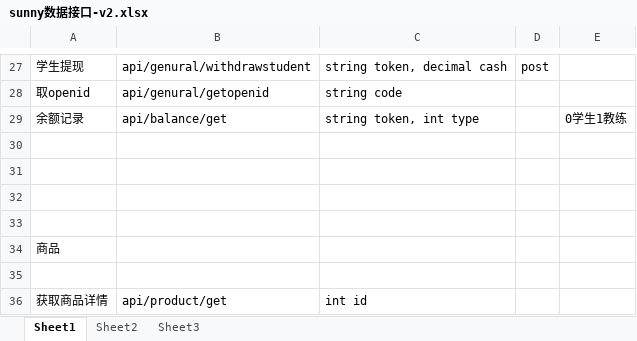
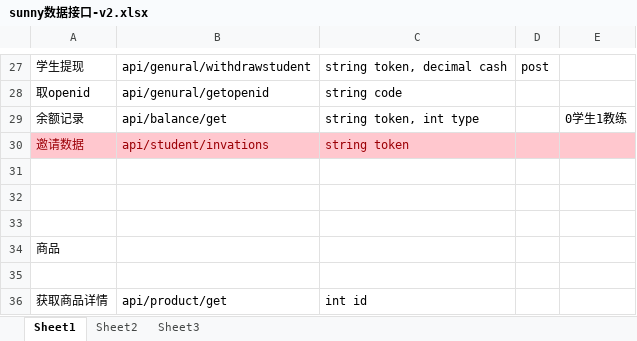
Before and after one commit to zhouweigithub/projects, an Excel workbook: net/sunny数据接口-v2.xlsx, sheet Sheet1, drawn as a sheet; only a part is shown, gaps mark what is left out; values as stored, in another font and other column widths than the file's, no borders; the diff names each change by its address in the sheet, - before the commit and + after, or states it on an @@ line.

```diff
--- a/net/sunny数据接口-v2.xlsx (sheet Sheet1)
+++ b/net/sunny数据接口-v2.xlsx (sheet Sheet1)
-row 30: (empty)
+row 30: 邀请数据 | api/student/invations | string token
-A30:E30 fill: none
+A30:E30 fill: #FFC7CE
```
Also changed, not shown: 35 other files.
